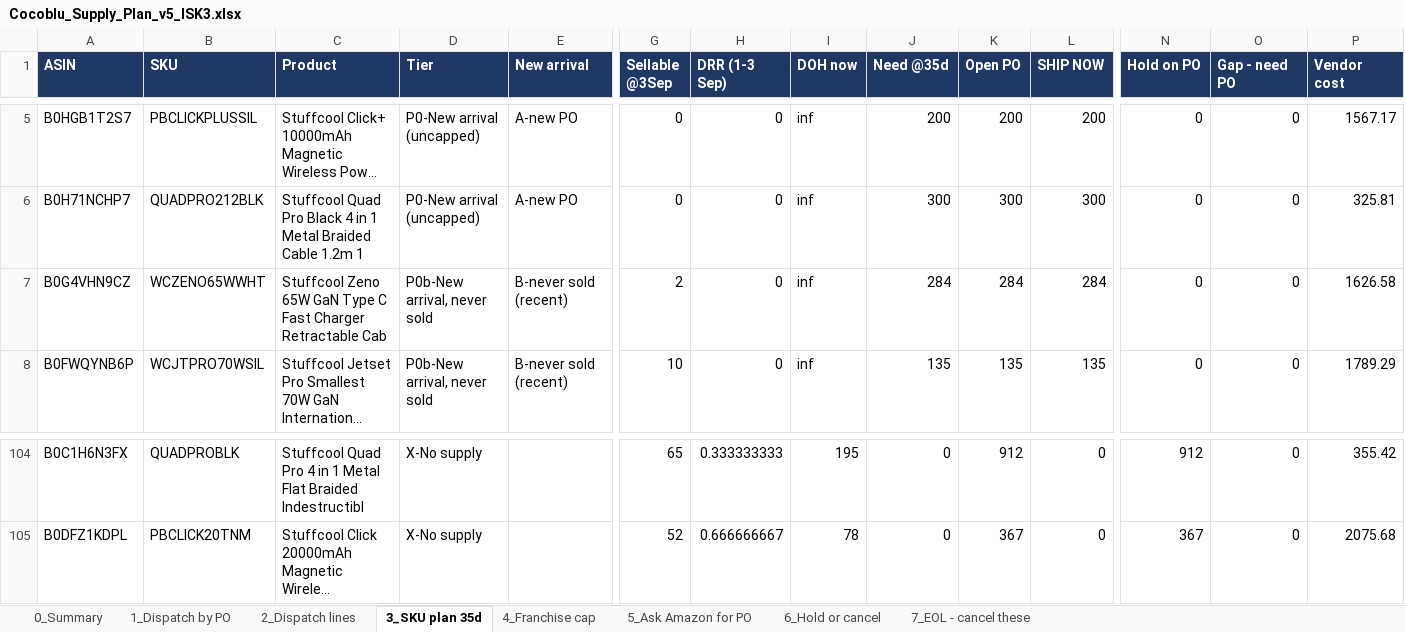
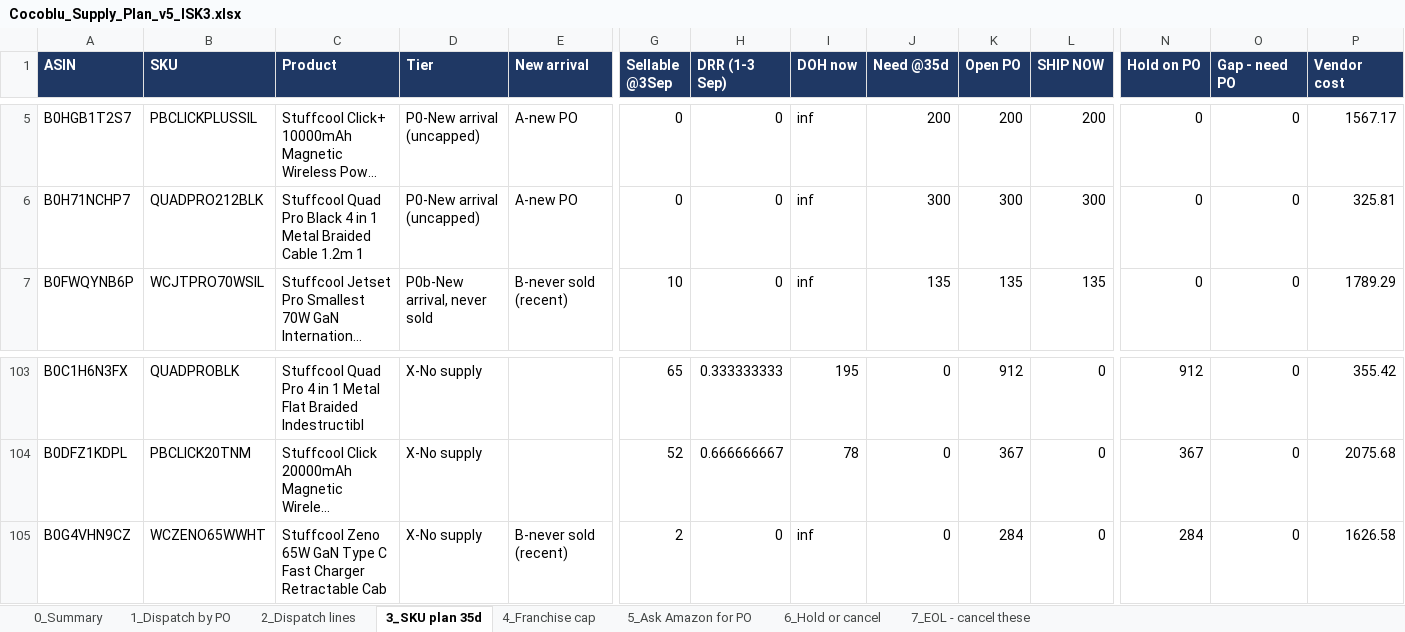
Before and after one commit to murdoc2211/hybrid, an Excel workbook: analysis/cocoblu-supply-2026-09-04/Cocoblu_Supply_Plan_v5_ISK3.xlsx, sheet 3_SKU plan 35d, drawn as a sheet; only a part is shown, gaps mark what is left out; long unchanged cells end in …; values as stored, in another font and other column widths than the file's, no borders; removed rows and columns are numbered as before the commit, all else as after; rows hold the shown columns only; the diff names each change by its address in the sheet, - before the commit and + after, or states it on an @@ line.

```diff
--- a/analysis/cocoblu-supply-2026-09-04/Cocoblu_Supply_Plan_v5_ISK3.xlsx (sheet 3_SKU plan 35d)
+++ b/analysis/cocoblu-supply-2026-09-04/Cocoblu_Supply_Plan_v5_ISK3.xlsx (sheet 3_SKU plan 35d)
-row 7: B0G4VHN9CZ | WCZENO65WWHT | Stuffcool Zeno 65W GaN Type C Fast Charger Retractable Cab | P0b-New arrival, never sold | B-never sold (recent) | 2 | 0 | inf | 284 | 284 | 284 | 0 | 0 | 1626.58
+row 105: B0G4VHN9CZ | WCZENO65WWHT | Stuffcool Zeno 65W GaN Type C Fast Charger Retractable Cab | X-No supply | B-never sold (recent) | 2 | 0 | inf | 0 | 284 | 0 | 284 | 0 | 1626.58
```
Also changed, not shown: sheet 2_Dispatch lines, sheet 6_Hold or cancel, sheet 0_Summary, sheet 1_Dispatch by PO, 3 other files.
